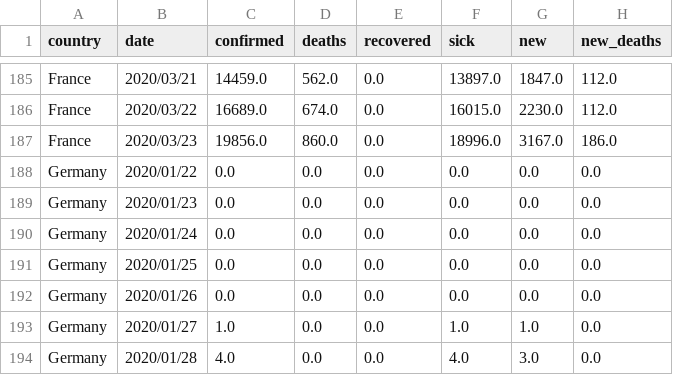
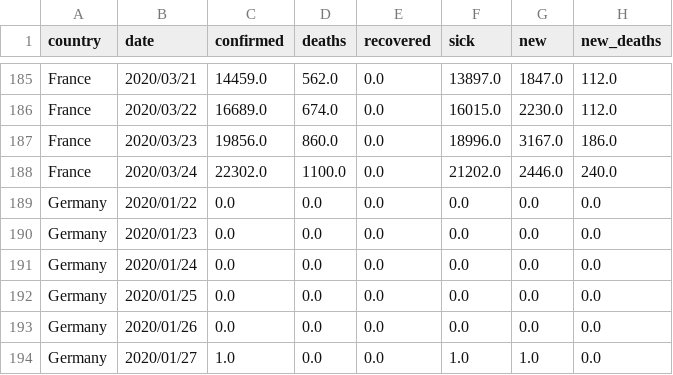
Before and after one commit to Cohhort/Covid19, a CSV file: public/data/brutes.csv, drawn as a sheet; only a part is shown, gaps mark what is left out; the shorter side is filled out with more unchanged rows; the diff names each change by its address in the sheet, - before the commit and + after, or states it on an @@ line.

```diff
--- a/public/data/brutes.csv
+++ b/public/data/brutes.csv
+row 188: France | 2020/03/24 | 22302.0 | 1100.0 | 0.0 | 21202.0 | 2446.0 | 240.0
```
Also changed, not shown: public/data/all.csv, public/data/scores.csv.
